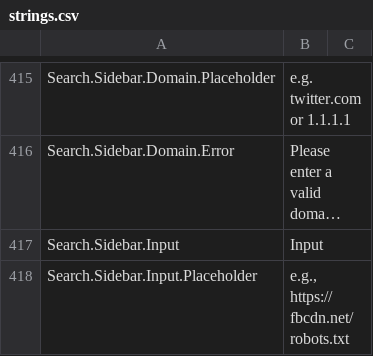
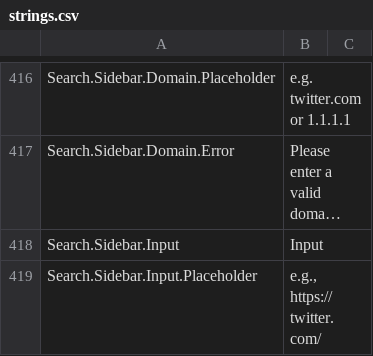
Before and after one commit to ooni/translations, a CSV file: explorer/en/strings.csv, drawn as a sheet; only a part is shown, gaps mark what is left out; long unchanged cells end in …; addresses are those after the commit; the diff covers the shown part only; the diff names each change by its address in the sheet, - before the commit and + after, or states it on an @@ line.

```diff
--- a/explorer/en/strings.csv
+++ b/explorer/en/strings.csv
-B419: e.g., https://fbcdn.net/robots.txt
+B419: e.g., https://twitter.com/
```
Also changed, not shown: 1 added row and 4 edited cells elsewhere in this file, 1 other file.
